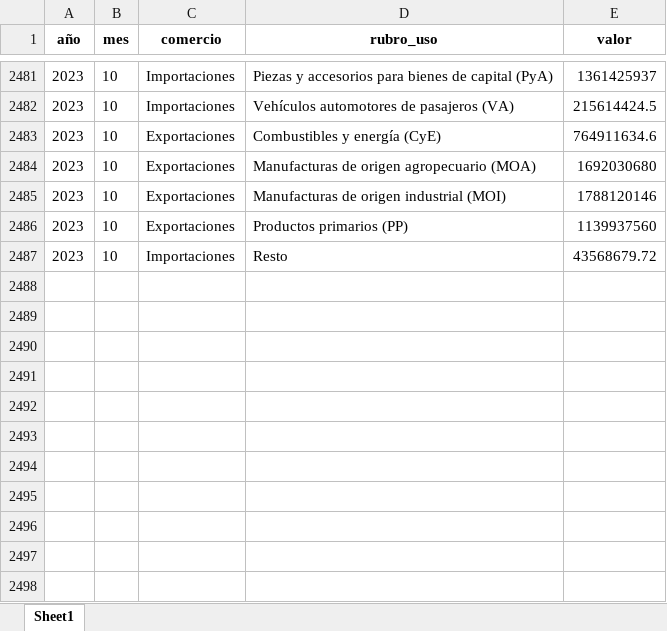
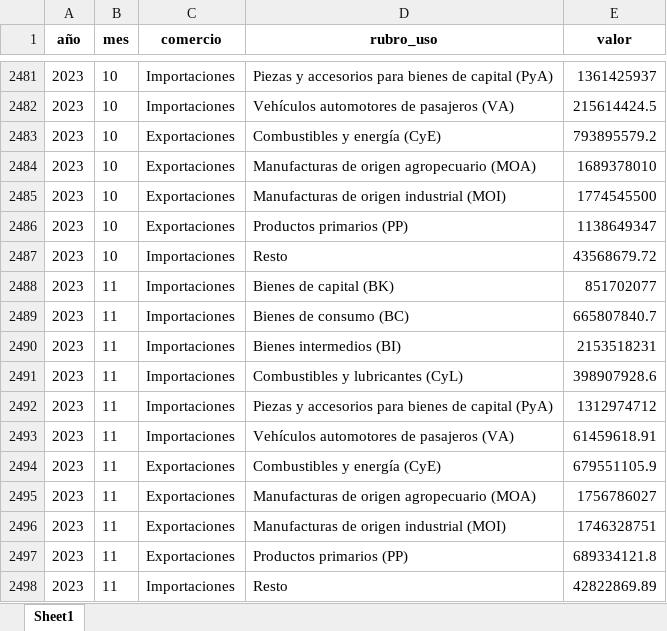
Before and after one commit to MartinBasualdo0/Prediction-Argentinian-primary-products-prediction, an Excel workbook: code/data_scrap/downloads/primary_products/serie_rubros_usos_mensual.xlsx, sheet Sheet1, drawn as a sheet; only a part is shown, gaps mark what is left out; values as stored, in another font and other column widths than the file's, no borders; the diff names each change by its address in the sheet, - before the commit and + after, or states it on an @@ line.

```diff
--- a/code/data_scrap/downloads/primary_products/serie_rubros_usos_mensual.xlsx (sheet Sheet1)
+++ b/code/data_scrap/downloads/primary_products/serie_rubros_usos_mensual.xlsx (sheet Sheet1)
-E2483 (valor): 764911634.6
+E2483 (valor): 793895579.2
-E2484 (valor): 1692030680
+E2484 (valor): 1689378010
-E2485 (valor): 1788120146
+E2485 (valor): 1774545500
-E2486 (valor): 1139937560
+E2486 (valor): 1138649347
+row 2488: 2023 | 11 | Importaciones | Bienes de capital (BK) | 851702077
+row 2489: 2023 | 11 | Importaciones | Bienes de consumo (BC) | 665807840.7
+row 2490: 2023 | 11 | Importaciones | Bienes intermedios (BI) | 2153518231
+row 2491: 2023 | 11 | Importaciones | Combustibles y lubricantes (CyL) | 398907928.6
+row 2492: 2023 | 11 | Importaciones | Piezas y accesorios para bienes de capital (PyA) | 1312974712
+row 2493: 2023 | 11 | Importaciones | Vehículos automotores de pasajeros (VA) | 61459618.91
+row 2494: 2023 | 11 | Exportaciones | Combustibles y energía (CyE) | 679551105.9
+row 2495: 2023 | 11 | Exportaciones | Manufacturas de origen agropecuario (MOA) | 1756786027
+row 2496: 2023 | 11 | Exportaciones | Manufacturas de origen industrial (MOI) | 1746328751
+row 2497: 2023 | 11 | Exportaciones | Productos primarios (PP) | 689334121.8
+row 2498: 2023 | 11 | Importaciones | Resto | 42822869.89
```
Also changed, not shown: code/data_scrap/downloads/exchange_rate/exchange_rates.xlsx, code/data_scrap/downloads/pp_price_index/indices_expo.xlsx, 9 other files.
